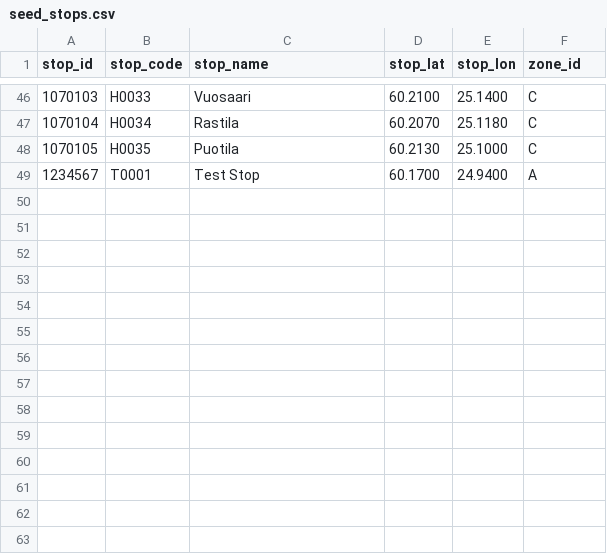
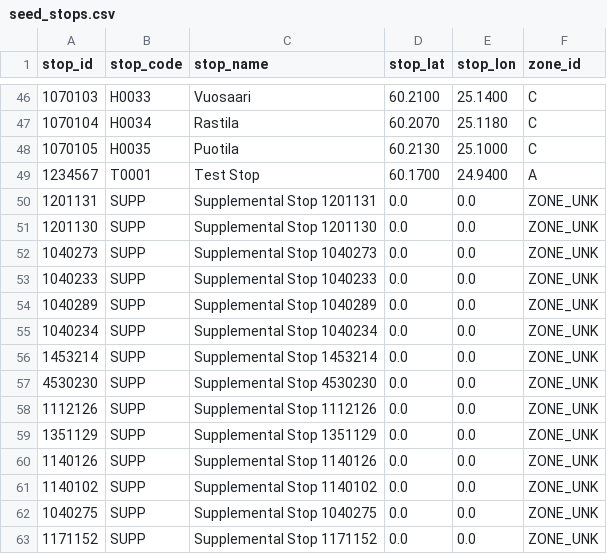
Before and after one commit to mdgolammafuz/transitflow, a CSV file: dbt/seeds/seed_stops.csv, drawn as a sheet; only a part is shown, gaps mark what is left out; the diff names each change by its address in the sheet, - before the commit and + after, or states it on an @@ line.

Commit message:
feat(dbt): align staging and seeds with Phase 5 requirements
- Updated sources.yml and staging models to match Flink-enriched telemetry.
- Hardened generate_schema_name macro to handle custom schema overrides.
- Expanded seed_stops.csv with supplemental stop IDs (1140126) to fix missing lookups.
- Standardized scd_type2 macro for robust snapshot capture.

```diff
--- a/dbt/seeds/seed_stops.csv
+++ b/dbt/seeds/seed_stops.csv
+row 50: 1201131 | SUPP | Supplemental Stop 1201131 | 0.0 | 0.0 | ZONE_UNK
+row 51: 1201130 | SUPP | Supplemental Stop 1201130 | 0.0 | 0.0 | ZONE_UNK
+row 52: 1040273 | SUPP | Supplemental Stop 1040273 | 0.0 | 0.0 | ZONE_UNK
+row 53: 1040233 | SUPP | Supplemental Stop 1040233 | 0.0 | 0.0 | ZONE_UNK
+row 54: 1040289 | SUPP | Supplemental Stop 1040289 | 0.0 | 0.0 | ZONE_UNK
+row 55: 1040234 | SUPP | Supplemental Stop 1040234 | 0.0 | 0.0 | ZONE_UNK
+row 56: 1453214 | SUPP | Supplemental Stop 1453214 | 0.0 | 0.0 | ZONE_UNK
+row 57: 4530230 | SUPP | Supplemental Stop 4530230 | 0.0 | 0.0 | ZONE_UNK
+row 58: 1112126 | SUPP | Supplemental Stop 1112126 | 0.0 | 0.0 | ZONE_UNK
+row 59: 1351129 | SUPP | Supplemental Stop 1351129 | 0.0 | 0.0 | ZONE_UNK
+row 60: 1140126 | SUPP | Supplemental Stop 1140126 | 0.0 | 0.0 | ZONE_UNK
+row 61: 1140102 | SUPP | Supplemental Stop 1140102 | 0.0 | 0.0 | ZONE_UNK
+row 62: 1040275 | SUPP | Supplemental Stop 1040275 | 0.0 | 0.0 | ZONE_UNK
+row 63: 1171152 | SUPP | Supplemental Stop 1171152 | 0.0 | 0.0 | ZONE_UNK
```
Also changed, not shown: 7 other files.
